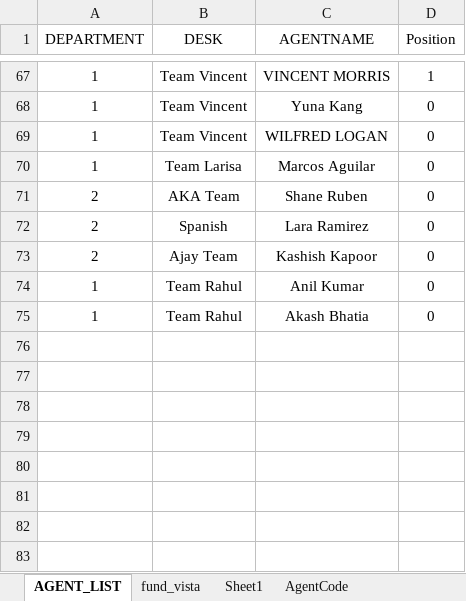
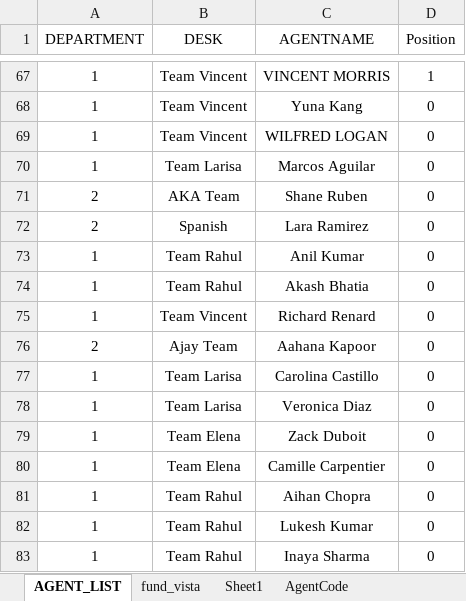
Before and after one commit to marcusforsen/tmgroup, an Excel workbook: agents.xlsx, sheet AGENT_LIST, drawn as a sheet; only a part is shown, gaps mark what is left out; values as stored, in another font and other column widths than the file's, no borders; removed rows and columns are numbered as before the commit, all else as after; the diff names each change by its address in the sheet, - before the commit and + after, or states it on an @@ line.

```diff
--- a/agents.xlsx (sheet AGENT_LIST)
+++ b/agents.xlsx (sheet AGENT_LIST)
-row 73: 2 | Ajay Team | Kashish Kapoor | 0
+row 75: 1 | Team Vincent | Richard Renard | 0
+row 76: 2 | Ajay Team | Aahana Kapoor | 0
+row 77: 1 | Team Larisa | Carolina Castillo | 0
+row 78: 1 | Team Larisa | Veronica Diaz | 0
+row 79: 1 | Team Elena | Zack Duboit | 0
+row 80: 1 | Team Elena | Camille Carpentier | 0
+row 81: 1 | Team Rahul | Aihan Chopra | 0
+row 82: 1 | Team Rahul | Lukesh Kumar | 0
+row 83: 1 | Team Rahul | Inaya Sharma | 0
```
Also changed, not shown: 2 other files.
